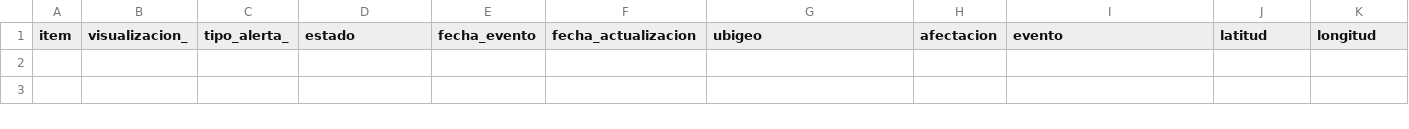
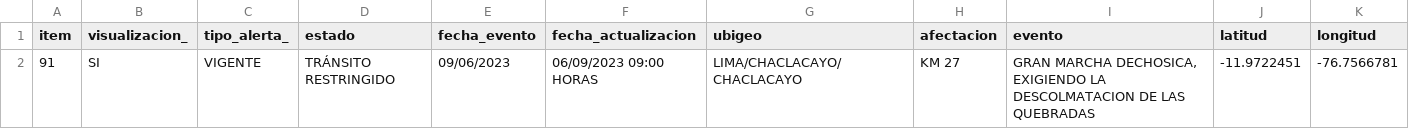
Before and after one commit to annaabsi/sutran-data, a CSV file: resultados_flourish/resultados_humano_flourish.csv, drawn as a sheet; only a part is shown; rows hold the shown columns only; the diff names each change by its address in the sheet, - before the commit and + after, or states it on an @@ line.

Commit message:
actualizando datos

```diff
--- a/resultados_flourish/resultados_humano_flourish.csv
+++ b/resultados_flourish/resultados_humano_flourish.csv
+row 2: 91 | SI | VIGENTE | TRÁNSITO RESTRINGIDO | 09/06/2023 | 06/09/2023 09:00 HORAS | LIMA/CHACLACAYO/CHACLACAYO | KM 27 | GRAN MARCHA DECHOSICA, EXIGIENDO LA DESCOLMATACION DE LAS QUEBRADAS | -11.9722451 | -76.7566781
```
